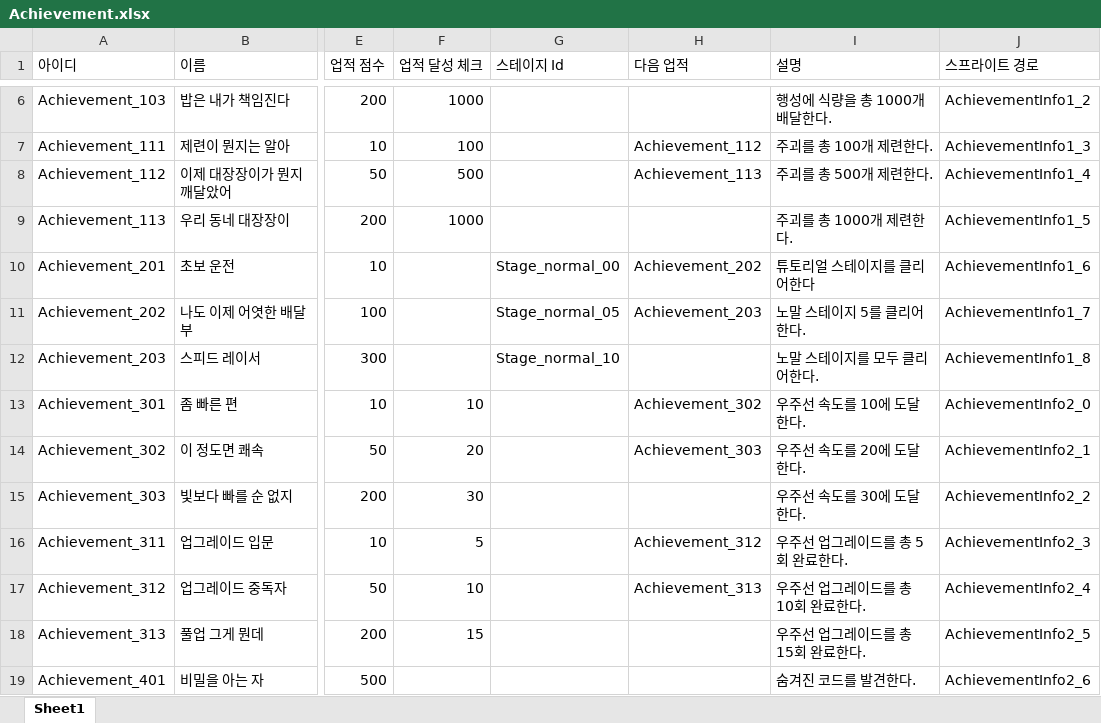
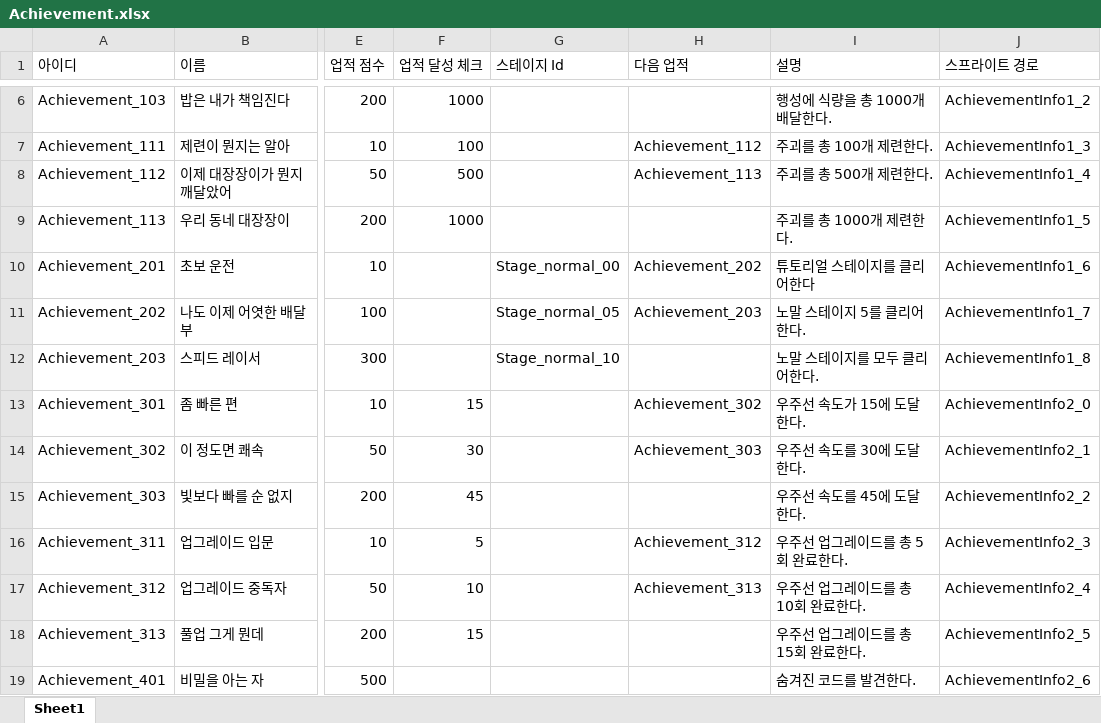
Before and after one commit to iThing1/Unity_2DMiniProject, an Excel workbook: JsonConverter/ExcelFiles/Achievement.xlsx, sheet Sheet1, drawn as a sheet; only a part is shown, gaps mark what is left out; values as stored, in another font and other column widths than the file's, no borders; the diff names each change by its address in the sheet, - before the commit and + after, or states it on an @@ line.

```diff
--- a/JsonConverter/ExcelFiles/Achievement.xlsx (sheet Sheet1)
+++ b/JsonConverter/ExcelFiles/Achievement.xlsx (sheet Sheet1)
-F13 (업적 달성 체크): 10
+F13 (업적 달성 체크): 15
-I13 (설명): 우주선 속도를 10에 도달한다.
+I13 (설명): 우주선 속도가 15에 도달한다.
-F14 (업적 달성 체크): 20
+F14 (업적 달성 체크): 30
-I14 (설명): 우주선 속도를 20에 도달한다.
+I14 (설명): 우주선 속도를 30에 도달한다.
-F15 (업적 달성 체크): 30
+F15 (업적 달성 체크): 45
-I15 (설명): 우주선 속도를 30에 도달한다.
+I15 (설명): 우주선 속도를 45에 도달한다.
```
Also changed, not shown: JsonConverter/ExcelFiles/UI.xlsx, 12 other files.
